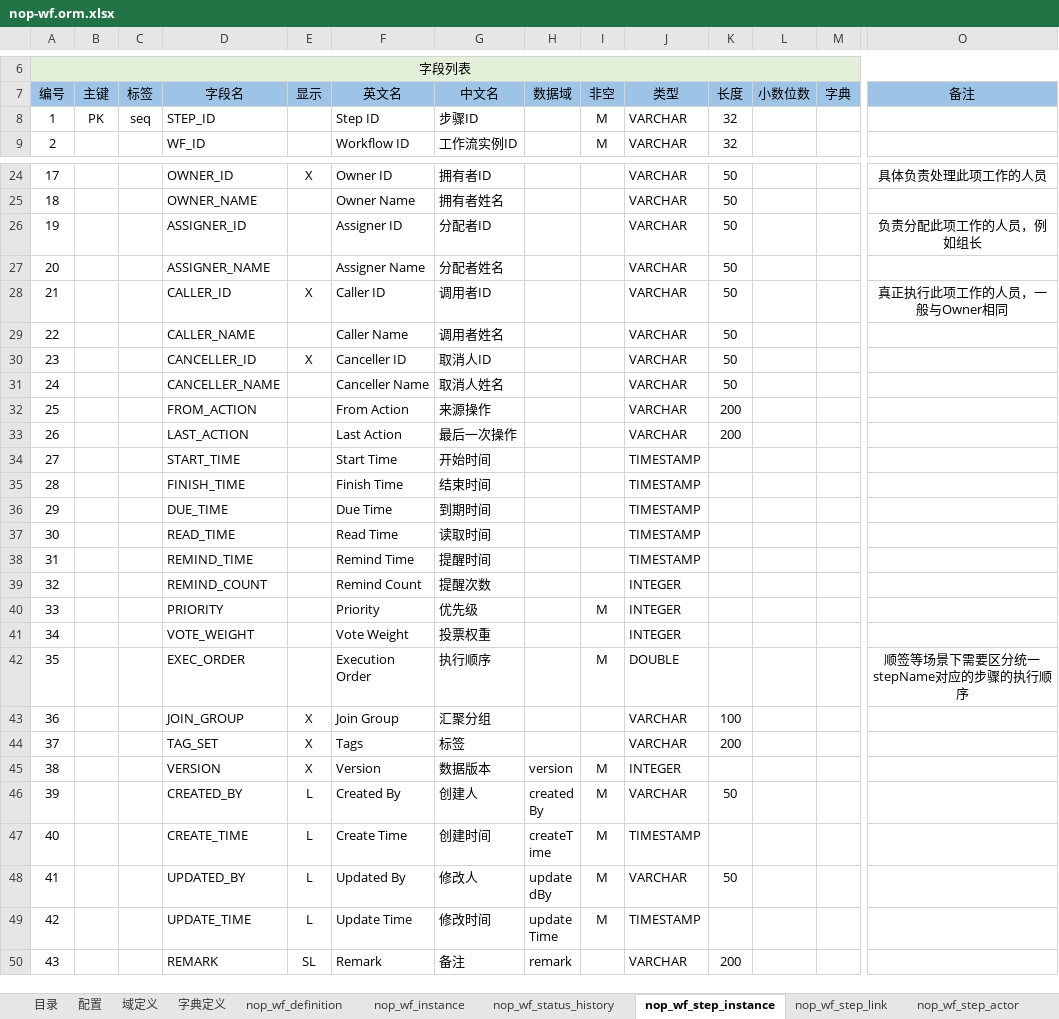
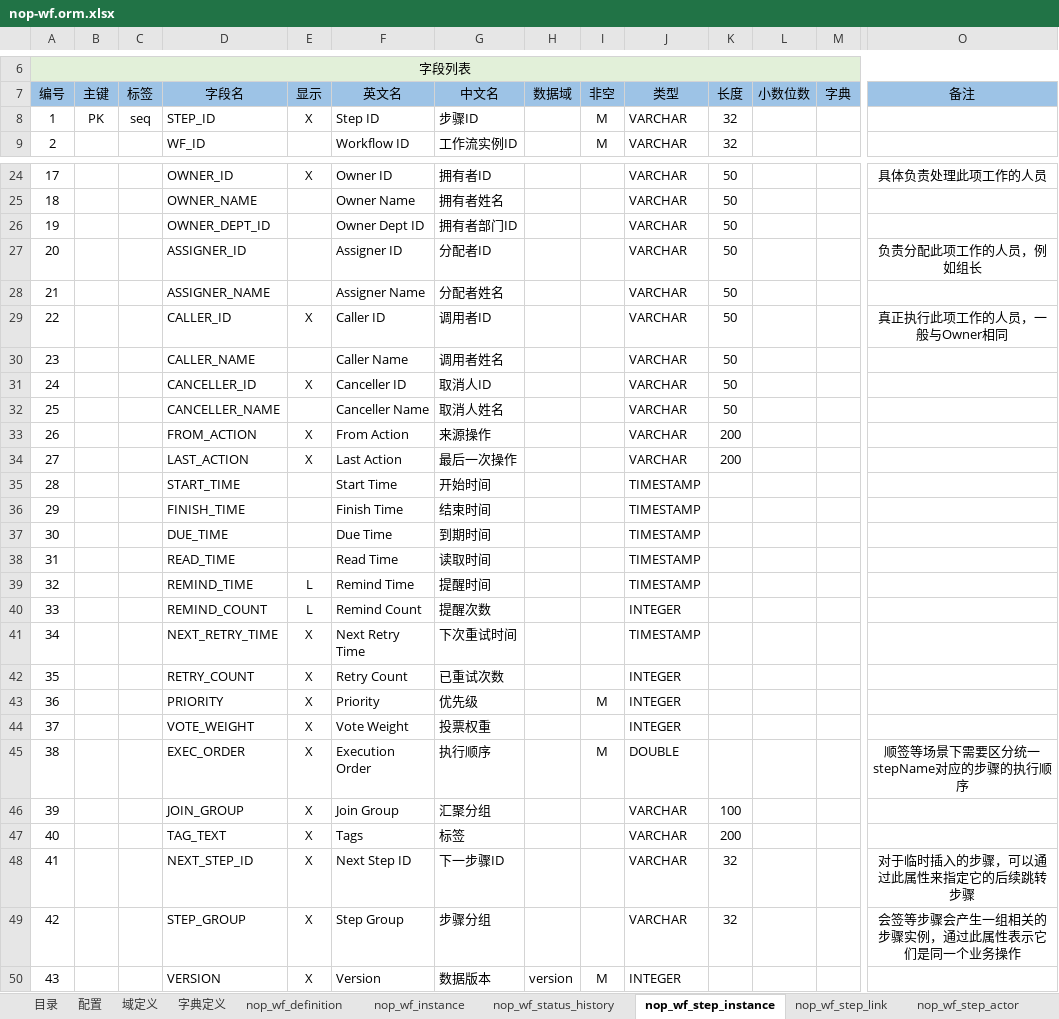
Before and after one commit to entropy-cloud/nop-entropy, an Excel workbook: nop-wf/model/nop-wf.orm.xlsx, sheet nop_wf_step_instance, drawn as a sheet; only a part is shown, gaps mark what is left out; the shorter side is filled out with more unchanged rows; values as stored, in another font and other column widths than the file's, no borders; addresses are those after the commit; rows hold the shown columns only; the diff names each change by its address in the sheet, - before the commit and + after, or states it on an @@ line.

```diff
--- a/nop-wf/model/nop-wf.orm.xlsx (sheet nop_wf_step_instance)
+++ b/nop-wf/model/nop-wf.orm.xlsx (sheet nop_wf_step_instance)
-E8 (显示): (empty)
+E8 (显示): X
+row 26: 19 |  |  | OWNER_DEPT_ID |  | Owner Dept ID | 拥有者部门ID |  |  | VARCHAR | 50
@@ column A (编号) renumbered between rows 27 and 55 @@
-E33:E34 (显示): (empty)
+E33:E34 (显示): X
-E39:E40 (显示): (empty)
+E39:E40 (显示): L
+row 41: 34 |  |  | NEXT_RETRY_TIME | X | Next Retry Time | 下次重试时间 |  |  | TIMESTAMP
+row 42: 35 |  |  | RETRY_COUNT | X | Retry Count | 已重试次数 |  |  | INTEGER
-E43:E45 (显示): (empty)
+E43:E45 (显示): X
-D47 (字段名): TAG_SET
+D47 (字段名): TAG_TEXT
+row 48: 41 |  |  | NEXT_STEP_ID | X | Next Step ID | 下一步骤ID |  |  | VARCHAR | 32 |  |  | 对于临时插入的步骤，可以通过此属性来指定它的后续跳转步骤
+row 49: 42 |  |  | STEP_GROUP | X | Step Group | 步骤分组 |  |  | VARCHAR | 32 |  |  | 会签等步骤会产生一组相关的步骤实例，通过此属性表示它们是同一个业务操作
```
Also changed, not shown: sheet nop_wf_instance, sheet nop_wf_status_history, 23 other files.
